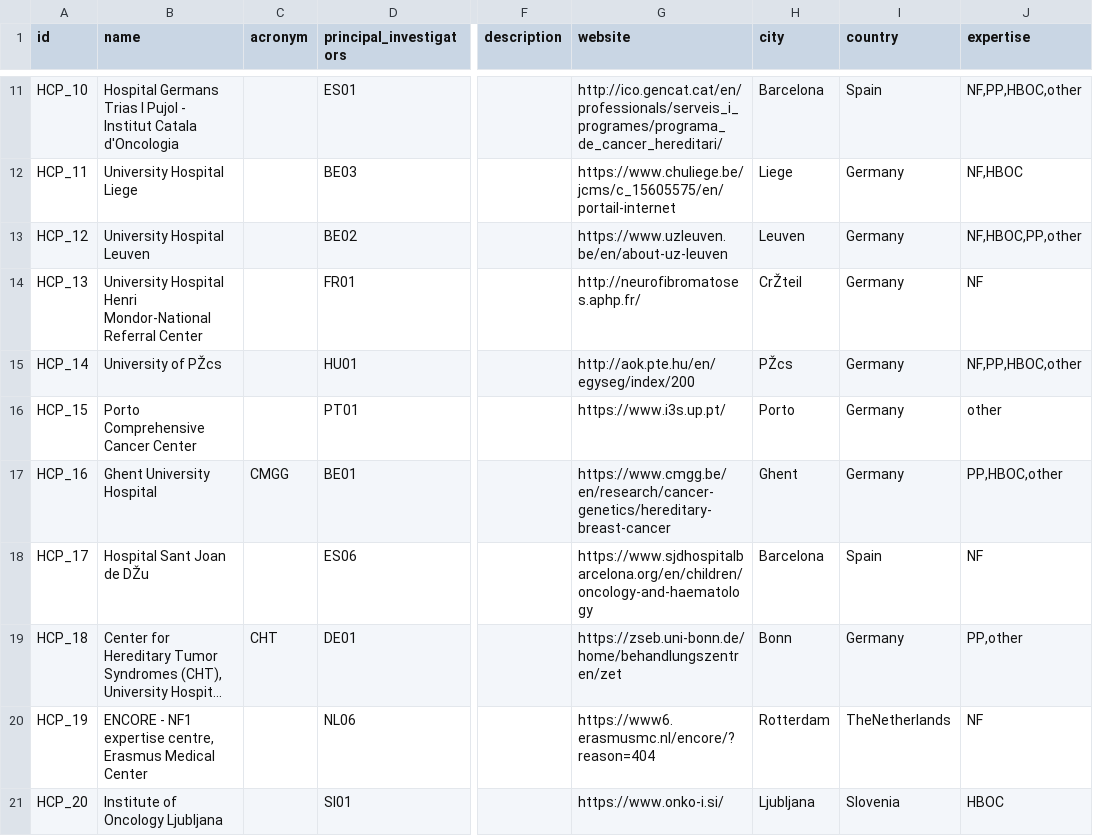
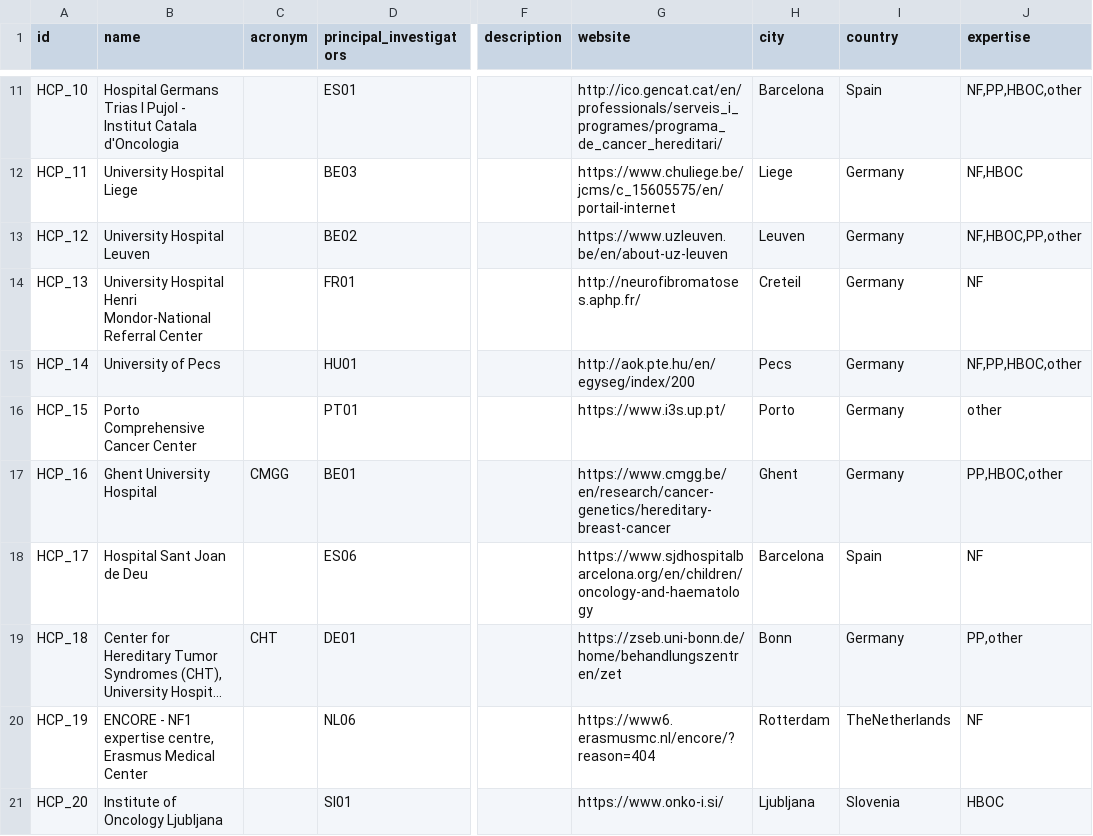
Before and after one commit to molgenis/RD-Registry, a TSV file: Use_case/genturis/data/extra_entities/organisation.tsv, drawn as a sheet; only a part is shown, gaps mark what is left out; long unchanged cells end in …; the diff names each change by its address in the sheet, - before the commit and + after, or states it on an @@ line.

```diff
--- a/Use_case/genturis/data/extra_entities/organisation.tsv
+++ b/Use_case/genturis/data/extra_entities/organisation.tsv
-H14 (city): CrŽteil
+H14 (city): Creteil
-B15 (name): University of PŽcs
+B15 (name): University of Pecs
-H15 (city): PŽcs
+H15 (city): Pecs
-B18 (name): Hospital Sant Joan de DŽu
+B18 (name): Hospital Sant Joan de Deu
```
Also changed, not shown: Use_case/genturis/data/extra_entities/_person.tsv, Use_case/genturis/data/extra_entities/diseaseGroup.tsv, 1 other file.
